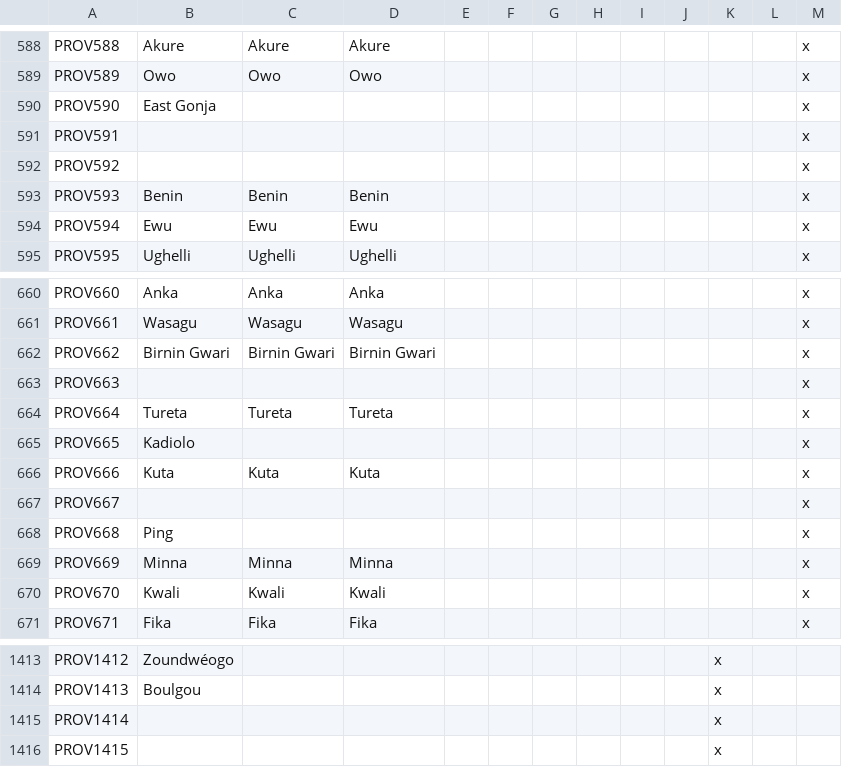
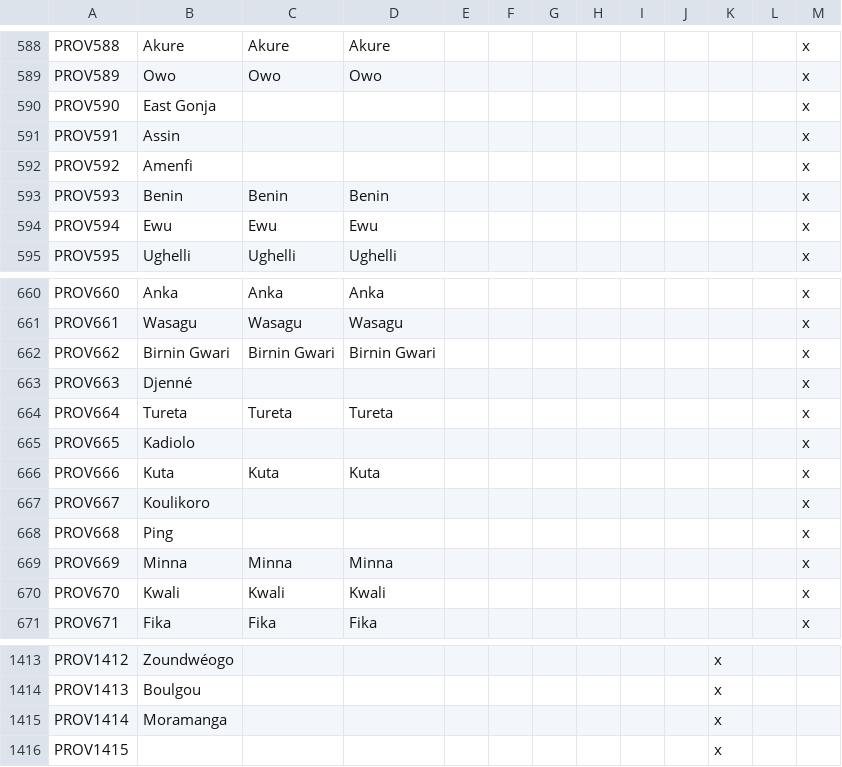
Before and after one commit to Marchingbedlam/After-the-End-Africa, a CSV file: africa/localisation/000_Province_names.csv, drawn as a sheet; only a part is shown, gaps mark what is left out.

```diff
--- a/africa/localisation/000_Province_names.csv
+++ b/africa/localisation/000_Province_names.csv
@@ -590,4 +590,4 @@ PROV589;Owo;Owo;Owo;;;;;;;;;x
 PROV590;East Gonja;;;;;;;;;;;x
-PROV591;;;;;;;;;;;;x
-PROV592;;;;;;;;;;;;x
+PROV591;Assin;;;;;;;;;;;x
+PROV592;Amenfi;;;;;;;;;;;x
 PROV593;Benin;Benin;Benin;;;;;;;;;x
@@ -662,3 +662,3 @@ PROV661;Wasagu;Wasagu;Wasagu;;;;;;;;;x
 PROV662;Birnin Gwari;Birnin Gwari;Birnin Gwari;;;;;;;;;x
-PROV663;;;;;;;;;;;;x
+PROV663;Djenné;;;;;;;;;;;x
 PROV664;Tureta;Tureta;Tureta;;;;;;;;;x
@@ -666,3 +666,3 @@ PROV665;Kadiolo;;;;;;;;;;;x
 PROV666;Kuta;Kuta;Kuta;;;;;;;;;x
-PROV667;;;;;;;;;;;;x
+PROV667;Koulikoro;;;;;;;;;;;x
 PROV668;Ping;;;;;;;;;;;x
@@ -1414,3 +1414,3 @@ PROV1412;Zoundwéogo;;;;;;;;;x
 PROV1413;Boulgou;;;;;;;;;x
-PROV1414;;;;;;;;;;x
+PROV1414;Moramanga;;;;;;;;;x
 PROV1415;;;;;;;;;;x
```
Also changed, not shown: africa/map/definition.csv.
